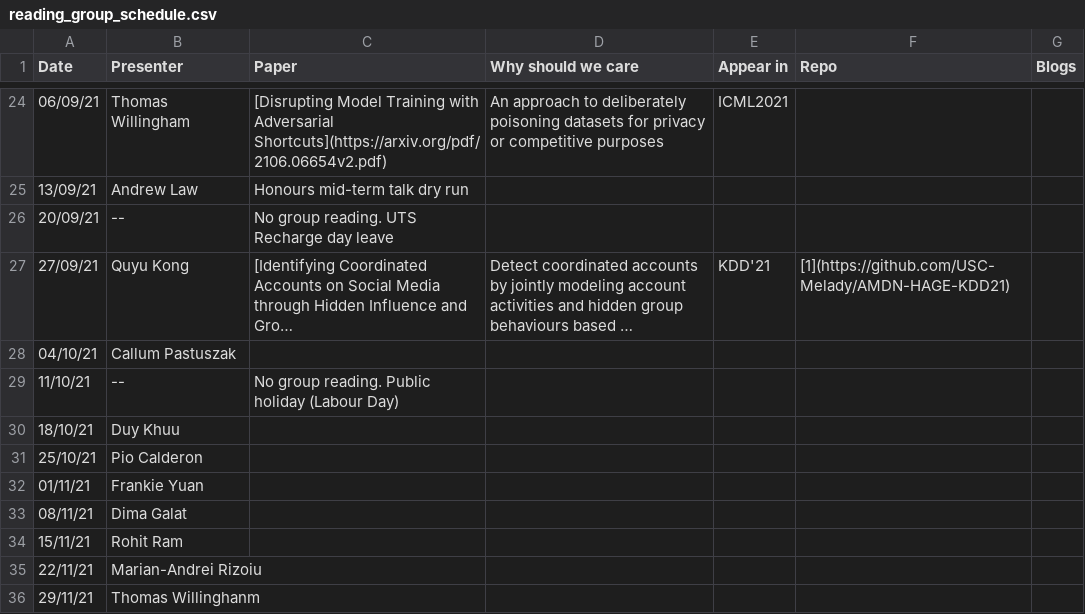
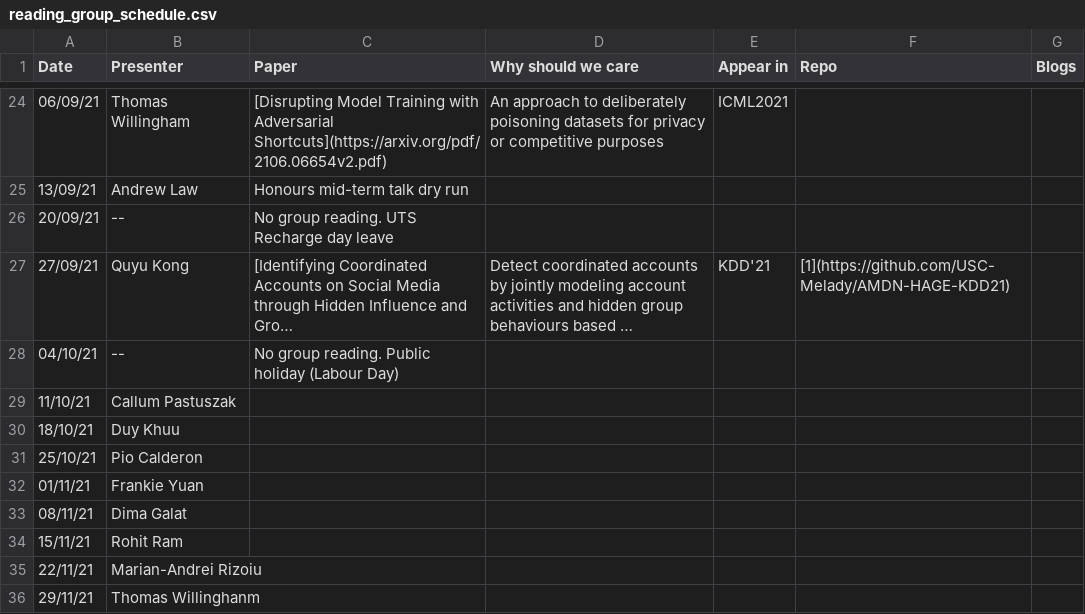
Before and after one commit to leagueofscholars/behavioral-ds.github.io, a CSV file: content/reading/reading_group_schedule.csv, drawn as a sheet; only a part is shown, gaps mark what is left out; long unchanged cells end in …; the diff names each change by its address in the sheet, - before the commit and + after, or states it on an @@ line.

Commit message:
updated schedule

```diff
--- a/content/reading/reading_group_schedule.csv
+++ b/content/reading/reading_group_schedule.csv
-B28 (Presenter): Callum Pastuszak
+B28 (Presenter): --
-C28 (Paper): (empty)
+C28 (Paper): No group reading. Public holiday (Labour Day)
-B29 (Presenter): --
+B29 (Presenter): Callum Pastuszak
-C29 (Paper): No group reading. Public holiday (Labour Day)
+C29 (Paper): (empty)
```
